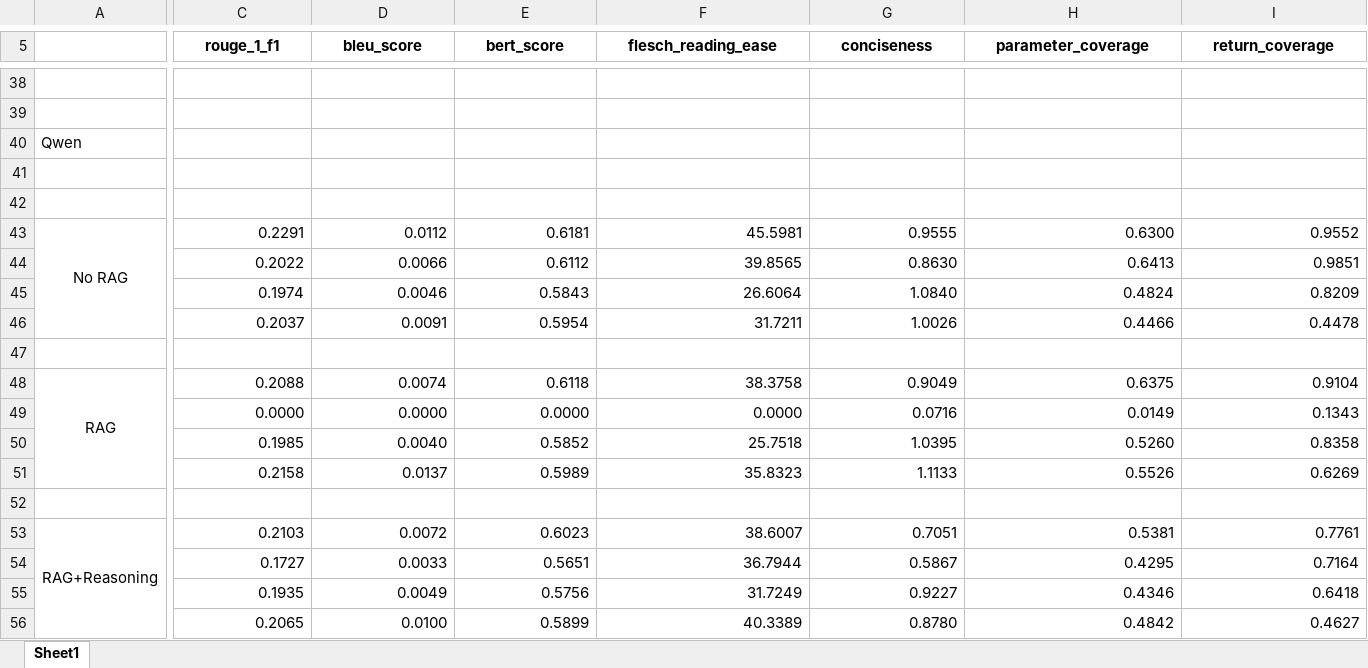
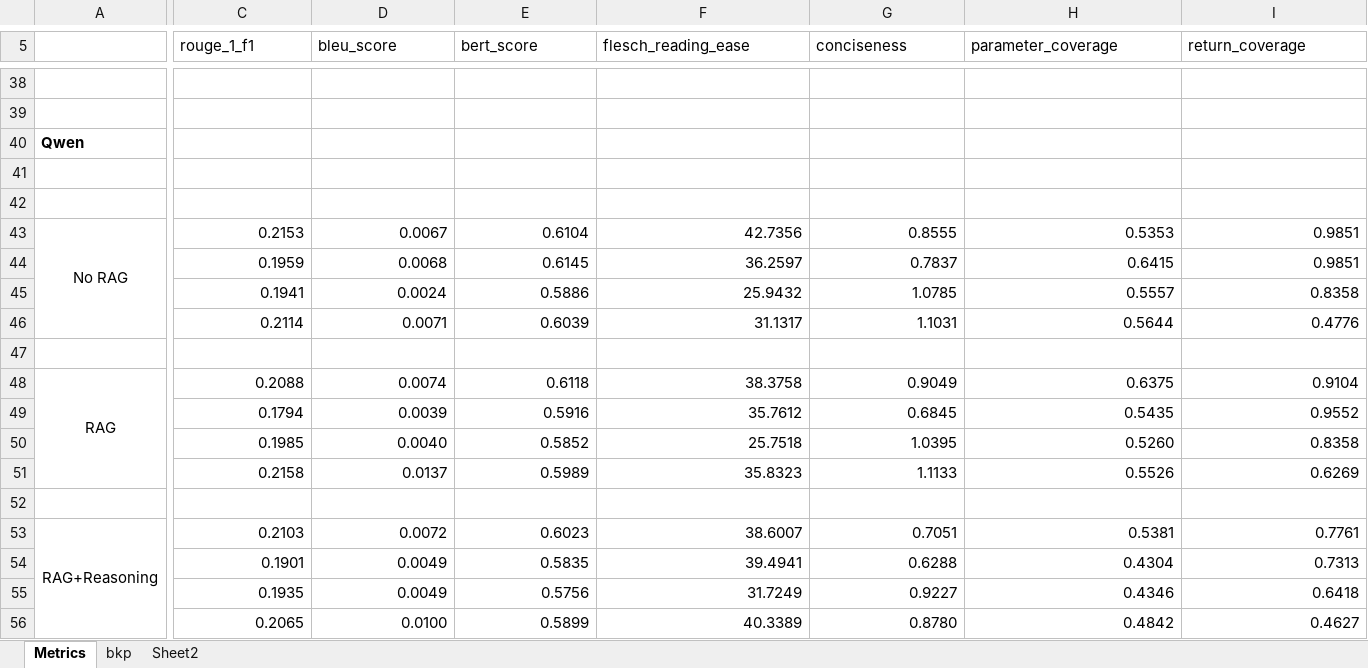
Before and after one commit to balajivenky06/RAG-Docstring, an Excel workbook: results/Consolidated_Metrics.xlsx, sheet Metrics, drawn as a sheet; only a part is shown, gaps mark what is left out; values as stored, in another font and other column widths than the file's, no borders; removed rows and columns are numbered as before the commit, all else as after; rows hold the shown columns only; the diff covers the shown part only; the diff names each change by its address in the sheet, - before the commit and + after, or states it on an @@ line.

```diff
--- a/results/Consolidated_Metrics.xlsx (sheet Metrics)
+++ b/results/Consolidated_Metrics.xlsx (sheet Metrics)
-sheet tab: Sheet1
+sheet tab: Metrics
+sheet tab: bkp
+sheet tab: Sheet2
@@ C5:I5 bold: on → off, alignment: center → left @@
-A40 bold: off
+A40 bold: on
-row 43: No RAG | 0.2291 | 0.0112 | 0.6181 | 45.5981 | 0.9555 | 0.6300 | 0.9552
-row 44:  | 0.2022 | 0.0066 | 0.6112 | 39.8565 | 0.8630 | 0.6413 | 0.9851
-row 45:  | 0.1974 | 0.0046 | 0.5843 | 26.6064 | 1.0840 | 0.4824 | 0.8209
-row 46:  | 0.2037 | 0.0091 | 0.5954 | 31.7211 | 1.0026 | 0.4466 | 0.4478
+row 43: No RAG | 0.2153 | 0.0067 | 0.6104 | 42.7356 | 0.8555 | 0.5353 | 0.9851
+row 44:  | 0.1959 | 0.0068 | 0.6145 | 36.2597 | 0.7837 | 0.6415 | 0.9851
+row 45:  | 0.1941 | 0.0024 | 0.5886 | 25.9432 | 1.0785 | 0.5557 | 0.8358
+row 46:  | 0.2114 | 0.0071 | 0.6039 | 31.1317 | 1.1031 | 0.5644 | 0.4776
-row 49:  | 0.0000 | 0.0000 | 0.0000 | 0.0000 | 0.0716 | 0.0149 | 0.1343
+row 49:  | 0.1794 | 0.0039 | 0.5916 | 35.7612 | 0.6845 | 0.5435 | 0.9552
-row 54:  | 0.1727 | 0.0033 | 0.5651 | 36.7944 | 0.5867 | 0.4295 | 0.7164
+row 54:  | 0.1901 | 0.0049 | 0.5835 | 39.4941 | 0.6288 | 0.4304 | 0.7313
```
Also changed, not shown: 10 added rows, 10 removed rows, 1 moved row and cell formats elsewhere in this sheet.
